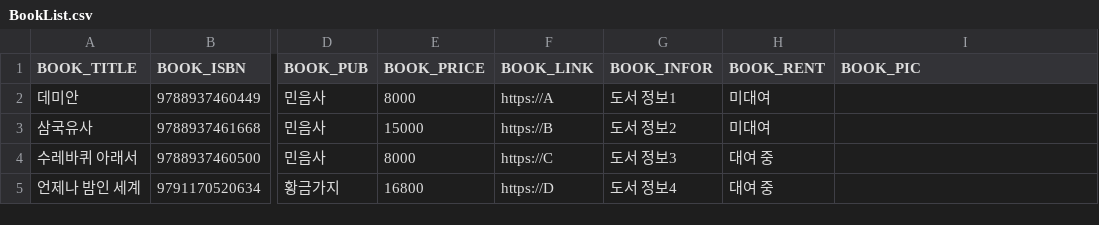
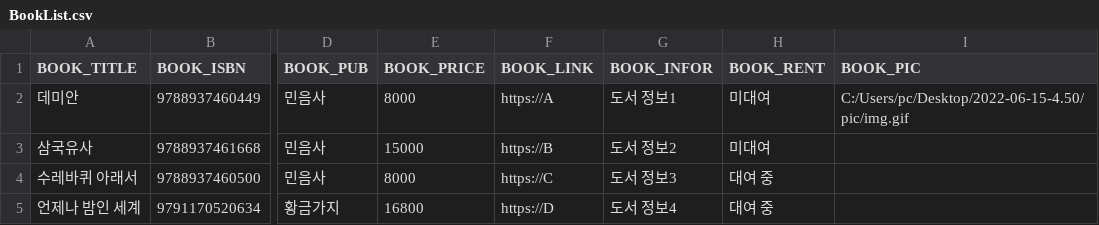
Before and after one commit to bomingming/Library-Management, a CSV file: BookList.csv, drawn as a sheet; only a part is shown, gaps mark what is left out; the diff names each change by its address in the sheet, - before the commit and + after, or states it on an @@ line.

```diff
--- a/BookList.csv
+++ b/BookList.csv
-I2 (BOOK_PIC): (empty)
+I2 (BOOK_PIC): C:/Users/pc/Desktop/2022-06-15-4.50/pic/img.gif
```
Also changed, not shown: 3 other files.
